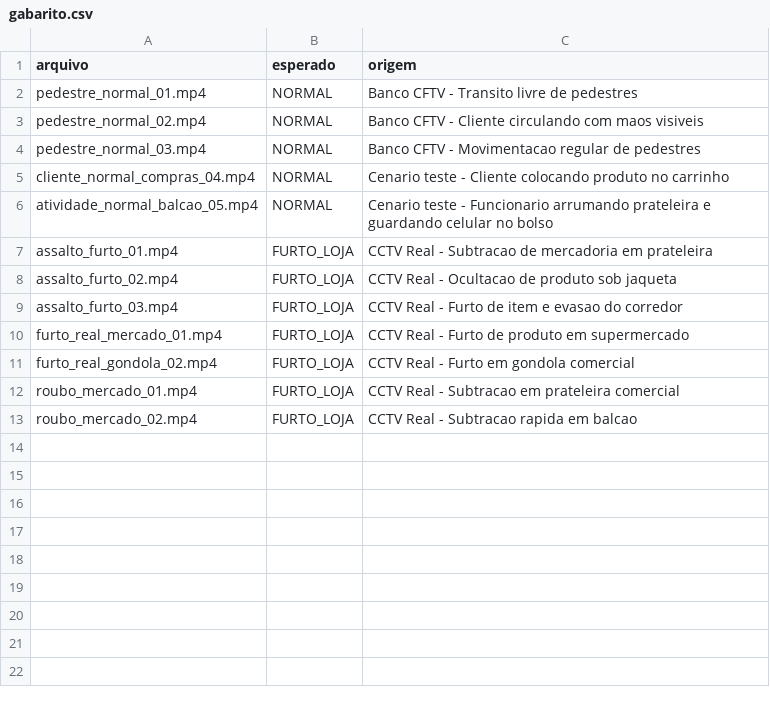
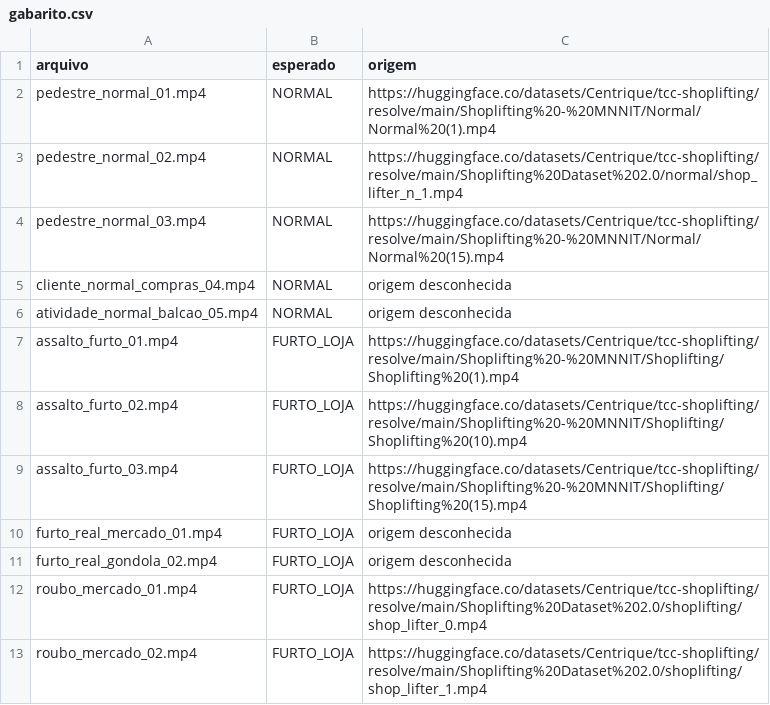
Before and after one commit to hieo0007/detector-roubo-sentinela, a CSV file: videos_teste/gabarito.csv, drawn as a sheet.

```diff
--- a/videos_teste/gabarito.csv
+++ b/videos_teste/gabarito.csv
@@ -1,13 +1,13 @@
 arquivo,esperado,origem
-pedestre_normal_01.mp4,NORMAL,Banco CFTV - Transito livre de pedestres
-pedestre_normal_02.mp4,NORMAL,Banco CFTV - Cliente circulando com maos visiveis
-pedestre_normal_03.mp4,NORMAL,Banco CFTV - Movimentacao regular de pedestres
-cliente_normal_compras_04.mp4,NORMAL,Cenario teste - Cliente colocando produto no carrinho
-atividade_normal_balcao_05.mp4,NORMAL,Cenario teste - Funcionario arrumando prateleira e guardando celular no bolso
-assalto_furto_01.mp4,FURTO_LOJA,CCTV Real - Subtracao de mercadoria em prateleira
-assalto_furto_02.mp4,FURTO_LOJA,CCTV Real - Ocultacao de produto sob jaqueta
-assalto_furto_03.mp4,FURTO_LOJA,CCTV Real - Furto de item e evasao do corredor
-furto_real_mercado_01.mp4,FURTO_LOJA,CCTV Real - Furto de produto em supermercado
-furto_real_gondola_02.mp4,FURTO_LOJA,CCTV Real - Furto em gondola comercial
-roubo_mercado_01.mp4,FURTO_LOJA,CCTV Real - Subtracao em prateleira comercial
-roubo_mercado_02.mp4,FURTO_LOJA,CCTV Real - Subtracao rapida em balcao
+pedestre_normal_01.mp4,NORMAL,https://huggingface.co/datasets/Centrique/tcc-shoplifting/resolve/main/Shoplifting%20-%20MNNIT/Normal/Normal%20(1).mp4
+pedestre_normal_02.mp4,NORMAL,https://huggingface.co/datasets/Centrique/tcc-shoplifting/resolve/main/Shoplifting%20Dataset%202.0/normal/shop_lifter_n_1.mp4
+pedestre_normal_03.mp4,NORMAL,https://huggingface.co/datasets/Centrique/tcc-shoplifting/resolve/main/Shoplifting%20-%20MNNIT/Normal/Normal%20(15).mp4
+cliente_normal_compras_04.mp4,NORMAL,origem desconhecida
+atividade_normal_balcao_05.mp4,NORMAL,origem desconhecida
+assalto_furto_01.mp4,FURTO_LOJA,https://huggingface.co/datasets/Centrique/tcc-shoplifting/resolve/main/Shoplifting%20-%20MNNIT/Shoplifting/Shoplifting%20(1).mp4
+assalto_furto_02.mp4,FURTO_LOJA,https://huggingface.co/datasets/Centrique/tcc-shoplifting/resolve/main/Shoplifting%20-%20MNNIT/Shoplifting/Shoplifting%20(10).mp4
+assalto_furto_03.mp4,FURTO_LOJA,https://huggingface.co/datasets/Centrique/tcc-shoplifting/resolve/main/Shoplifting%20-%20MNNIT/Shoplifting/Shoplifting%20(15).mp4
+furto_real_mercado_01.mp4,FURTO_LOJA,origem desconhecida
+furto_real_gondola_02.mp4,FURTO_LOJA,origem desconhecida
+roubo_mercado_01.mp4,FURTO_LOJA,https://huggingface.co/datasets/Centrique/tcc-shoplifting/resolve/main/Shoplifting%20Dataset%202.0/shoplifting/shop_lifter_0.mp4
+roubo_mercado_02.mp4,FURTO_LOJA,https://huggingface.co/datasets/Centrique/tcc-shoplifting/resolve/main/Shoplifting%20Dataset%202.0/shoplifting/shop_lifter_1.mp4
```
Also changed, not shown: 7 other files.
